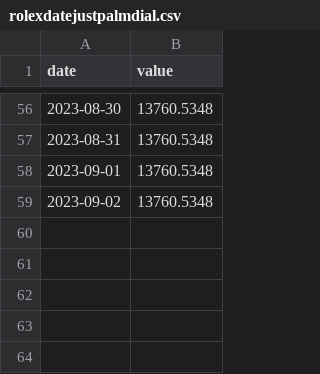
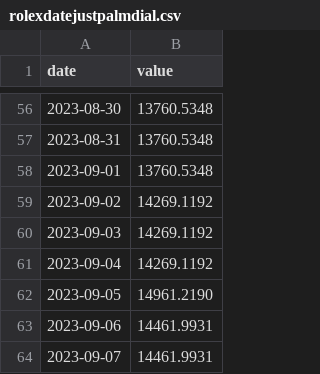
Before and after one commit to JoshuaPoon1/Watchfolio.app, a CSV file: watchfolio-project/data/rolexdatejustpalmdial.csv, drawn as a sheet; only a part is shown, gaps mark what is left out.

Commit message:
Update rolexdatejustpalmdial.csv

```diff
--- a/watchfolio-project/data/rolexdatejustpalmdial.csv
+++ b/watchfolio-project/data/rolexdatejustpalmdial.csv
@@ -58,2 +58,7 @@ date,value
 2023-09-01,13760.5348
-2023-09-02,13760.5348
+2023-09-02,14269.1192
+2023-09-03,14269.1192
+2023-09-04,14269.1192
+2023-09-05,14961.2190
+2023-09-06,14461.9931
+2023-09-07,14461.9931
```
